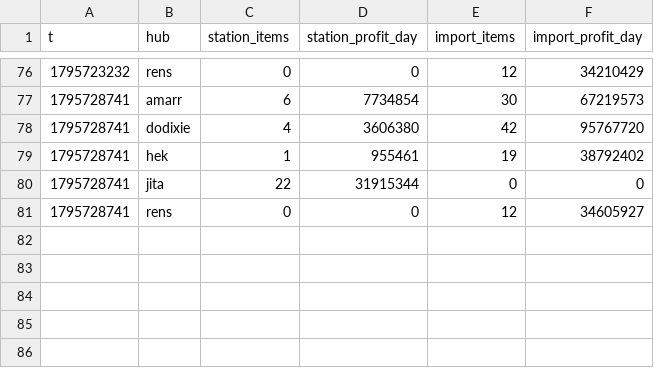
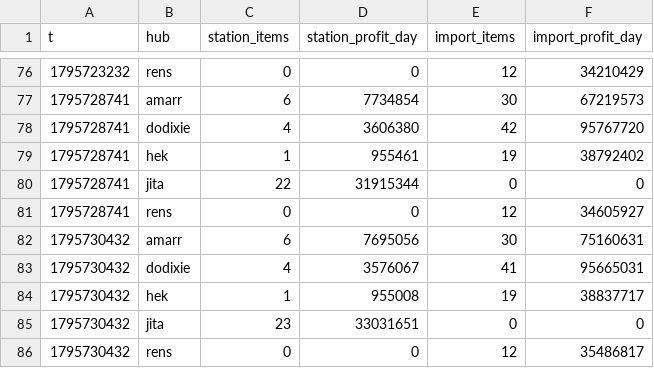
Before and after one commit to erikbahl-afk/eve-online-isk-machine, a CSV file: state/hubs.csv, drawn as a sheet; only a part is shown, gaps mark what is left out.

```diff
--- a/state/hubs.csv
+++ b/state/hubs.csv
@@ -81 +81,6 @@ t,hub,station_items,station_profit_day,import_items,import_profit_day
 1795728741,rens,0,0,12,34605927
+1795730432,amarr,6,7695056,30,75160631
+1795730432,dodixie,4,3576067,41,95665031
+1795730432,hek,1,955008,19,38837717
+1795730432,jita,23,33031651,0,0
+1795730432,rens,0,0,12,35486817
```
Also changed, not shown: state/metrics.csv, state/variants/exports/metrics.csv, 25 other files.
